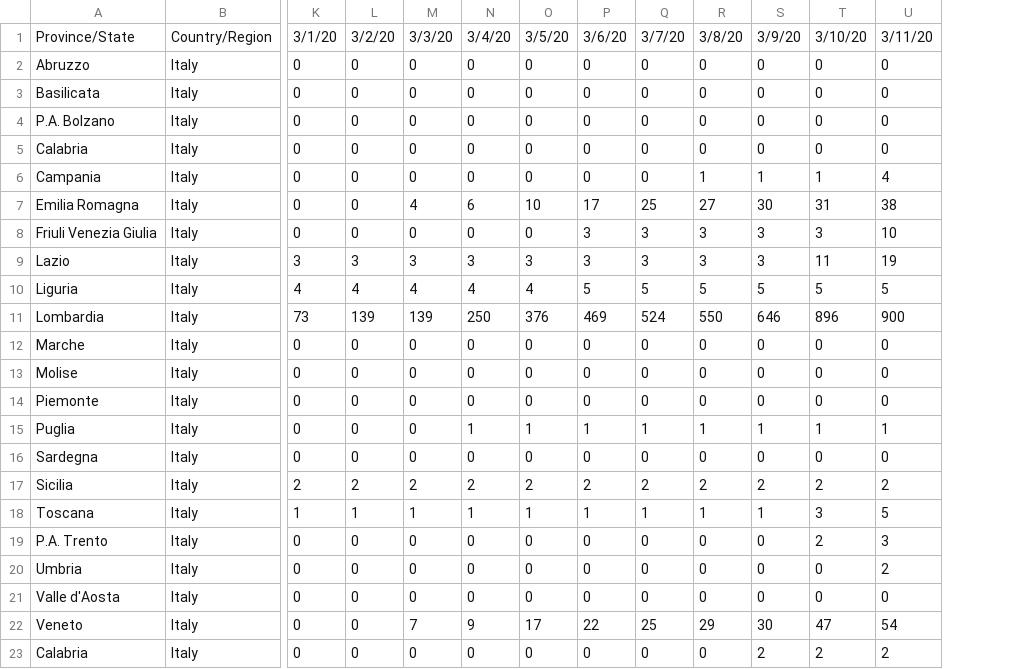
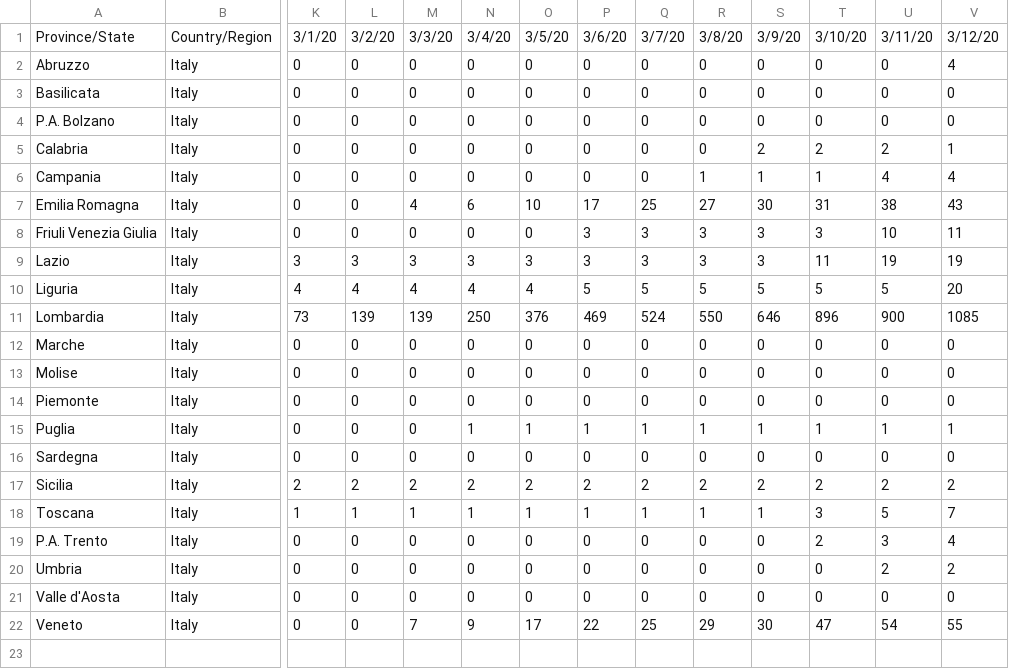
Before and after one commit to AnthonyEbert/ItalyCovid19, a CSV file: johns-hopkins-format/time_series_19-covid-Recovered_Italy.csv, drawn as a sheet; only a part is shown, gaps mark what is left out; removed rows and columns are numbered as before the commit, all else as after; rows hold the shown columns only; the diff names each change by its address in the sheet, - before the commit and + after, or states it on an @@ line.

```diff
--- a/johns-hopkins-format/time_series_19-covid-Recovered_Italy.csv
+++ b/johns-hopkins-format/time_series_19-covid-Recovered_Italy.csv
+column V, rows 1-22: 3/12/20 | 4 | 0 | 0 | 1 | 4 | 43 | 11 | 19 | 20 | 1085 | 0 | 0 | 0 | 1 | 0 | 2 | 7 | 4 | 2 | 0 | 55
-S5: 0
+S5: 2
-T5: 0
+T5: 2
-U5: 0
+U5: 2
-row 23: Calabria | Italy | 0 | 0 | 0 | 0 | 0 | 0 | 0 | 0 | 2 | 2 | 2
```
Also changed, not shown: johns-hopkins-format/time_series_19-covid-Confirmed_Italy.csv, johns-hopkins-format/time_series_19-covid-Deaths_Italy.csv, 1 other file.
